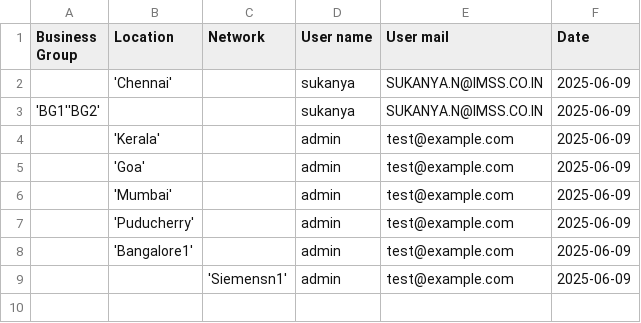
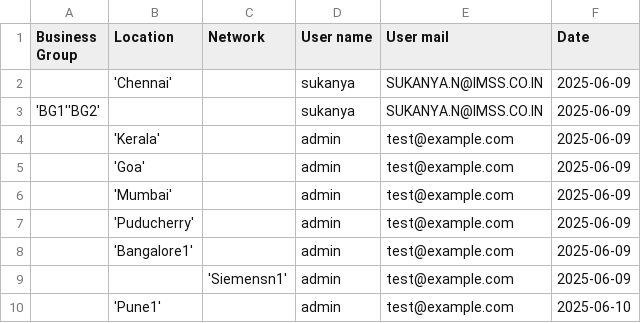
Before and after one commit to Suknaina/redhat_siemens, a CSV file: meta_files/attribute_values_report.csv, drawn as a sheet.

```diff
--- a/meta_files/attribute_values_report.csv
+++ b/meta_files/attribute_values_report.csv
@@ -9 +9,2 @@ Business Group,Location,Network,User name,User mail,Date
 ,,'Siemensn1',admin,test@example.com,2025-06-09
+,'Pune1',,admin,test@example.com,2025-06-10
```
Also changed, not shown: 1 other file.
